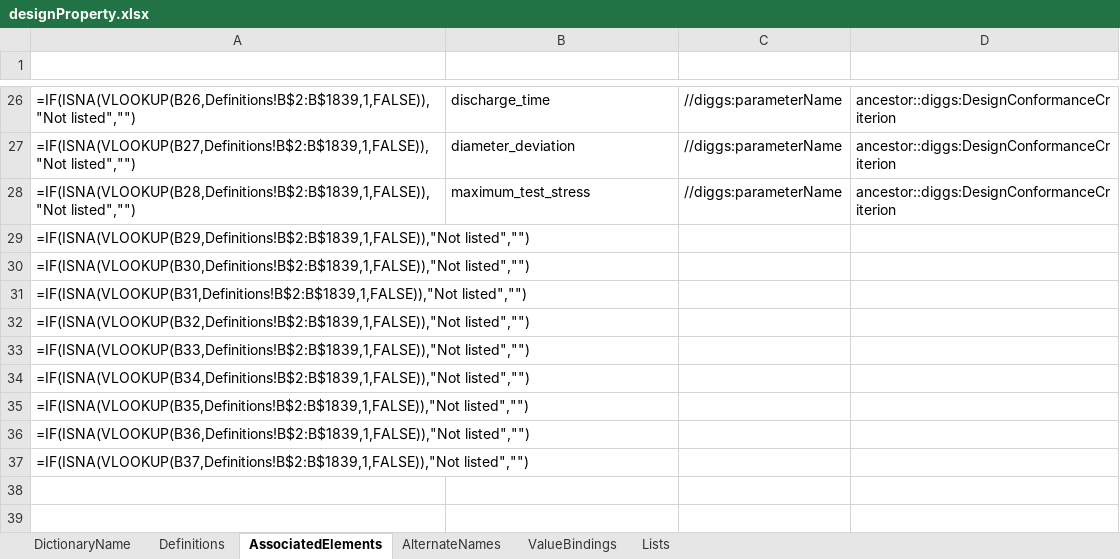
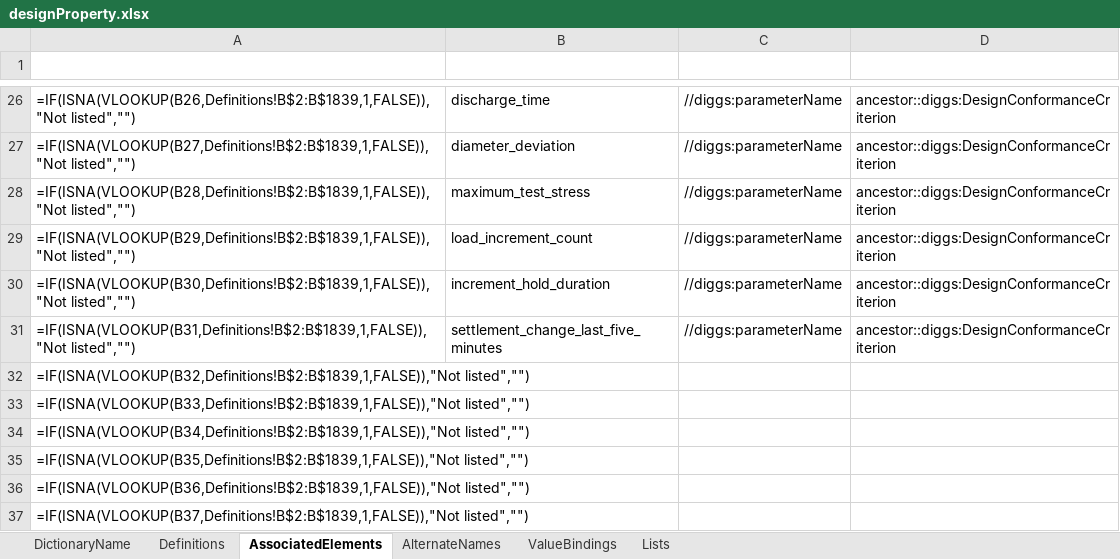
Before and after one commit to DIGGSml/def, an Excel workbook: Codelist Excel Files and Conversion Templates to XML/designProperty.xlsx, sheet AssociatedElements, drawn as a sheet; only a part is shown, gaps mark what is left out; values as stored, in another font and other column widths than the file's, no borders; formulas without a stored value are shown as written; table styles not drawn; the diff names each change by its address in the sheet, - before the commit and + after, or states it on an @@ line.

```diff
--- a/Codelist Excel Files and Conversion Templates to XML/designProperty.xlsx (sheet AssociatedElements)
+++ b/Codelist Excel Files and Conversion Templates to XML/designProperty.xlsx (sheet AssociatedElements)
-B29 (ID): (empty)
+B29 (ID): load_increment_count
-C29:C31 (SourceElement): (empty)
+C29:C31 (SourceElement): //diggs:parameterName
-D29:D31 (ConditionalElement): (empty)
+D29:D31 (ConditionalElement): ancestor::diggs:DesignConformanceCriterion
-B30 (ID): (empty)
+B30 (ID): increment_hold_duration
-B31 (ID): (empty)
+B31 (ID): settlement_change_last_five_minutes
```
Also changed, not shown: sheet Definitions, sheet ValueBindings, 1 other file.
